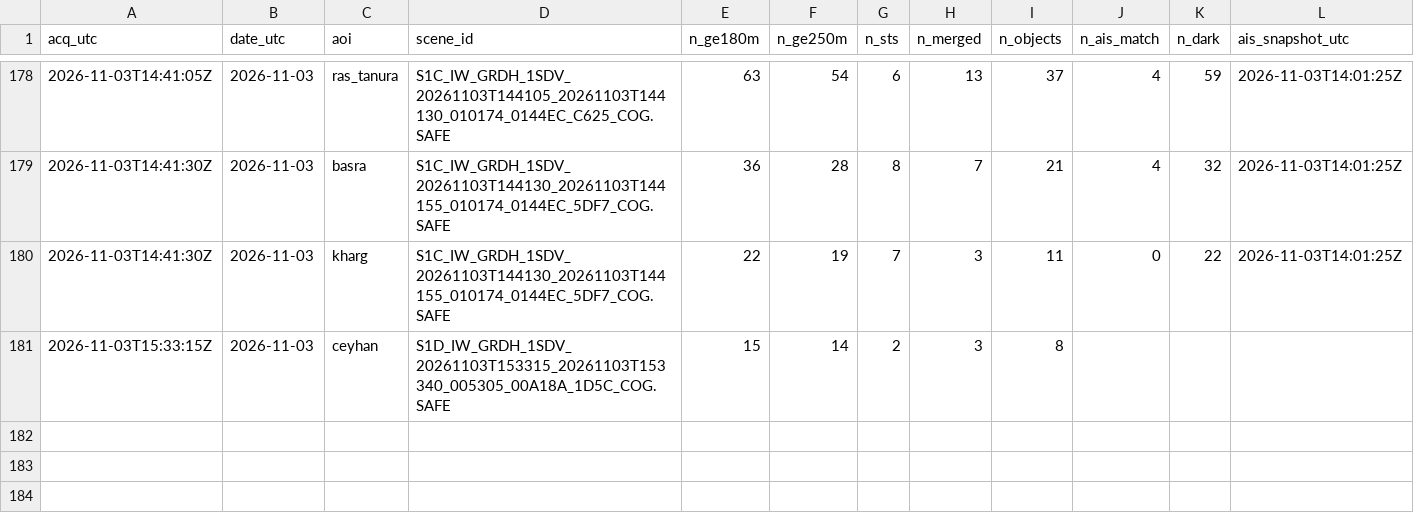
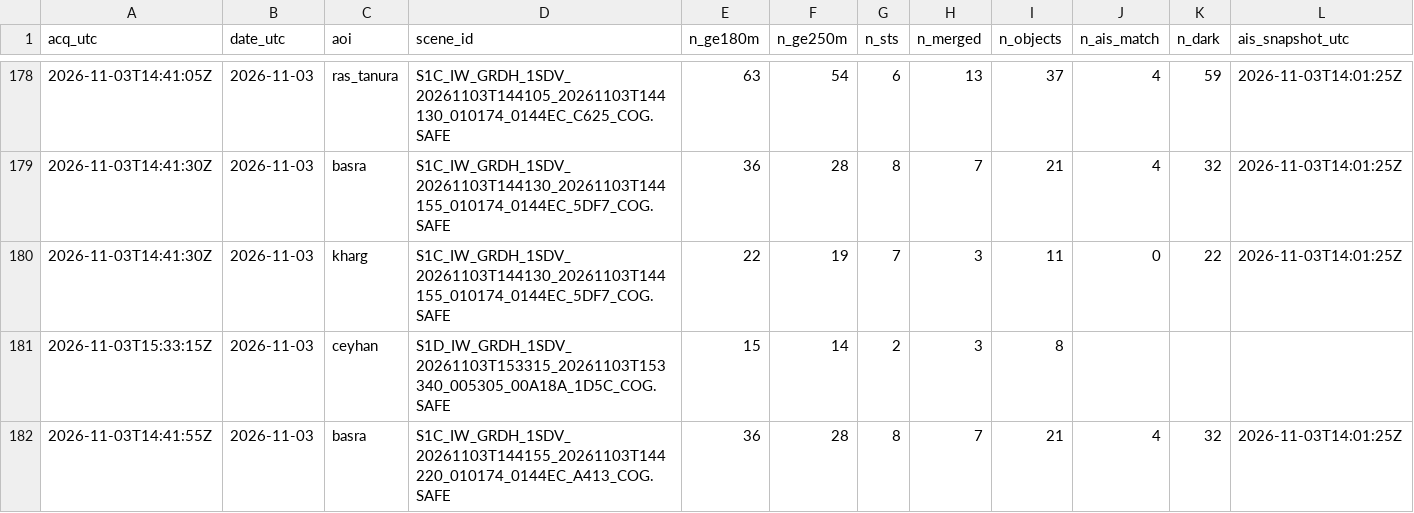
Before and after one commit to ferrialessandro32-wq/hormuz-sat, a CSV file: data/sat_counts.csv, drawn as a sheet; only a part is shown, gaps mark what is left out; rows hold the shown columns only; the diff names each change by its address in the sheet, - before the commit and + after, or states it on an @@ line.

```diff
--- a/data/sat_counts.csv
+++ b/data/sat_counts.csv
+row 182: 2026-11-03T14:41:55Z | 2026-11-03 | basra | S1C_IW_GRDH_1SDV_20261103T144155_20261103T144220_010174_0144EC_A413_COG.SAFE | 36 | 28 | 8 | 7 | 21 | 4 | 32 | 2026-11-03T14:01:25Z
```
Also changed, not shown: data/detections.csv, 3 other files.
